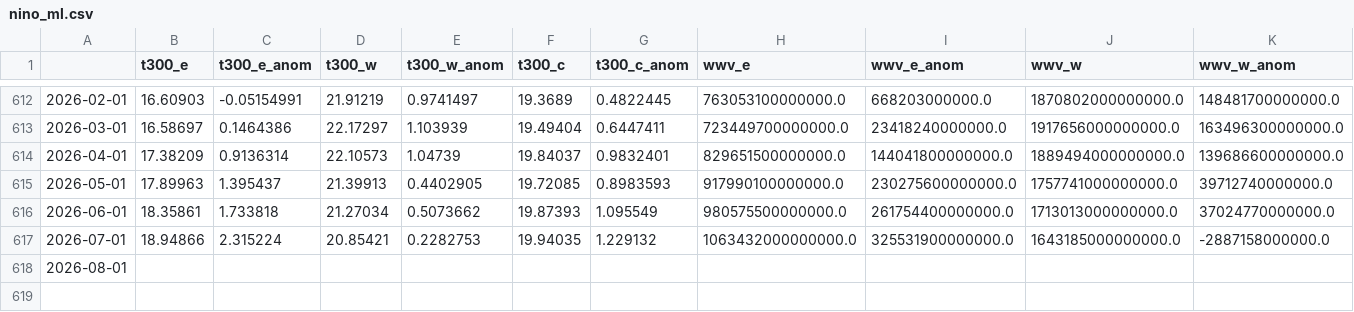
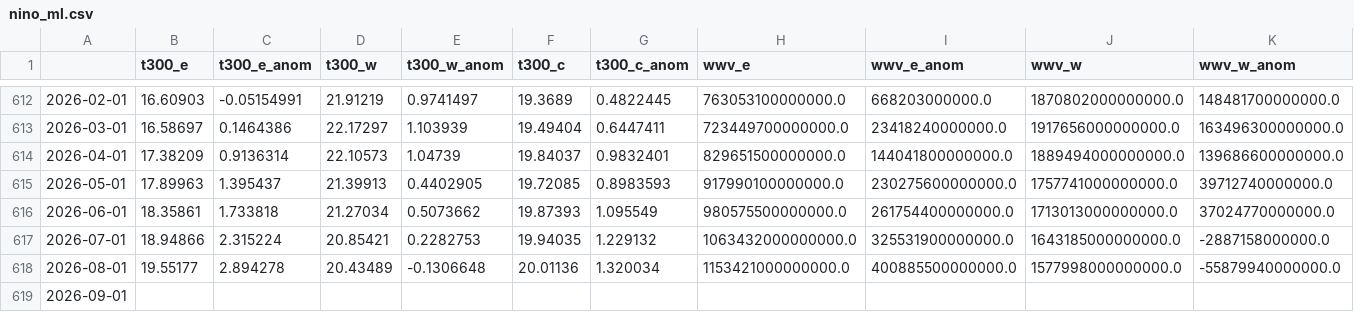
Before and after one commit to ahuang11/ninodata, a CSV file: nino_ml.csv, drawn as a sheet; only a part is shown, gaps mark what is left out; rows hold the shown columns only; the diff covers the shown part only; the diff names each change by its address in the sheet, - before the commit and + after, or states it on an @@ line.

Commit message:
Updating data

```diff
--- a/nino_ml.csv
+++ b/nino_ml.csv
-B618 (t300_e): (empty)
+B618 (t300_e): 19.55177
-C618 (t300_e_anom): (empty)
+C618 (t300_e_anom): 2.894278
-D618 (t300_w): (empty)
+D618 (t300_w): 20.43489
-E618 (t300_w_anom): (empty)
+E618 (t300_w_anom): -0.1306648
-F618 (t300_c): (empty)
+F618 (t300_c): 20.01136
-G618 (t300_c_anom): (empty)
+G618 (t300_c_anom): 1.320034
-H618 (wwv_e): (empty)
+H618 (wwv_e): 1153421000000000.0
-I618 (wwv_e_anom): (empty)
+I618 (wwv_e_anom): 400885500000000.0
-J618 (wwv_w): (empty)
+J618 (wwv_w): 1577998000000000.0
-K618 (wwv_w_anom): (empty)
+K618 (wwv_w_anom): -55879940000000.0
+row 619: 2026-09-01
```
Also changed, not shown: 2 edited cells elsewhere in this file, oni.csv, oni_cpc_table.csv.
